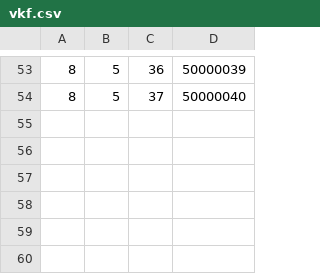
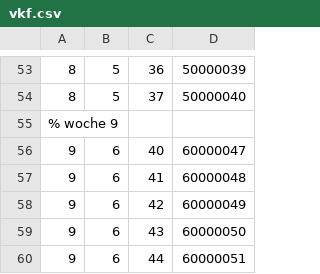
Before and after one commit to AndreasFMueller/AutoSpr, a CSV file: aufgaben/vkf.csv, drawn as a sheet; only a part is shown, gaps mark what is left out.

```diff
--- a/aufgaben/vkf.csv
+++ b/aufgaben/vkf.csv
@@ -54 +54,7 @@
 8,5,37,50000040
+% woche 9
+9,6,40,60000047
+9,6,41,60000048
+9,6,42,60000049
+9,6,43,60000050
+9,6,44,60000051
```
Also changed, not shown: 7 other files.
